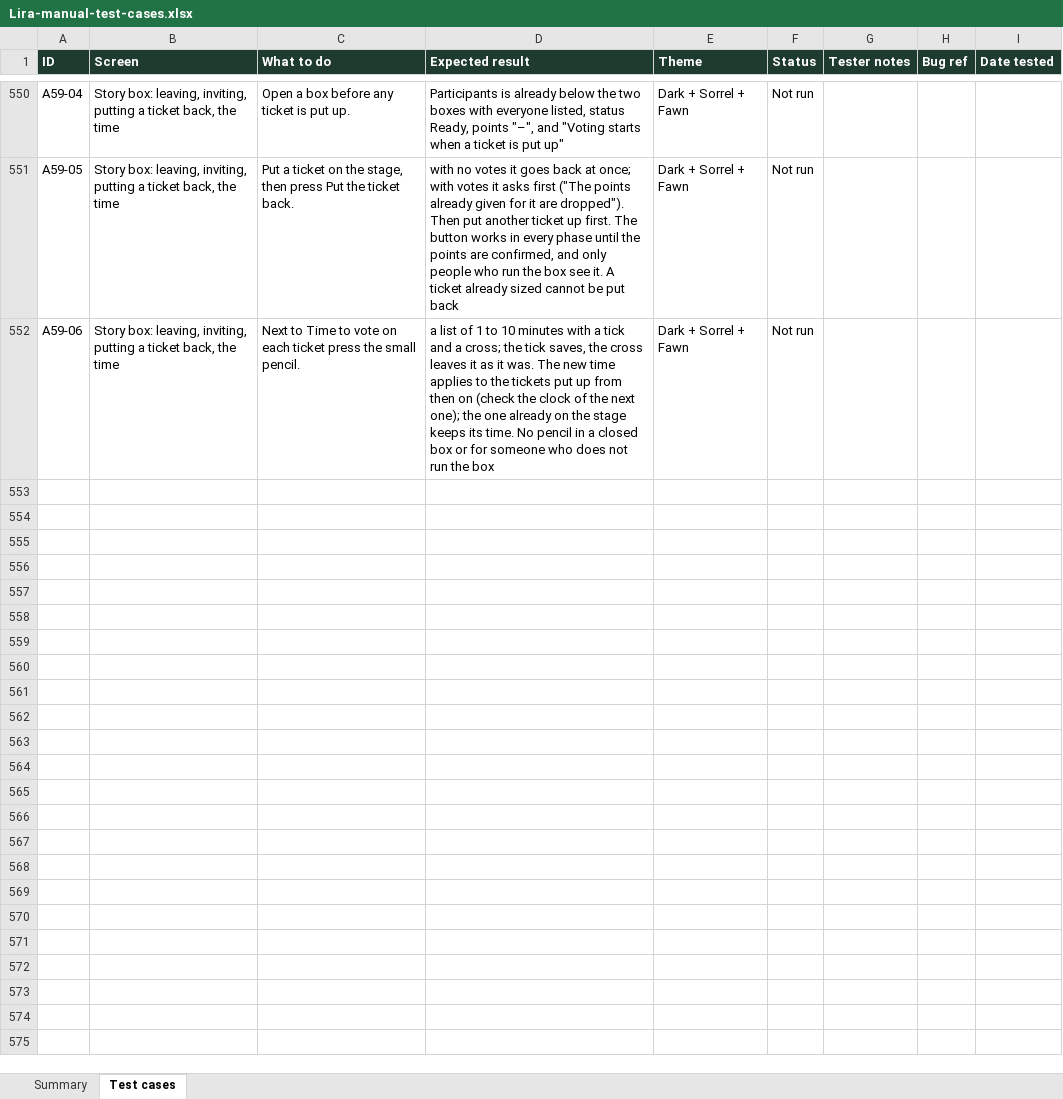
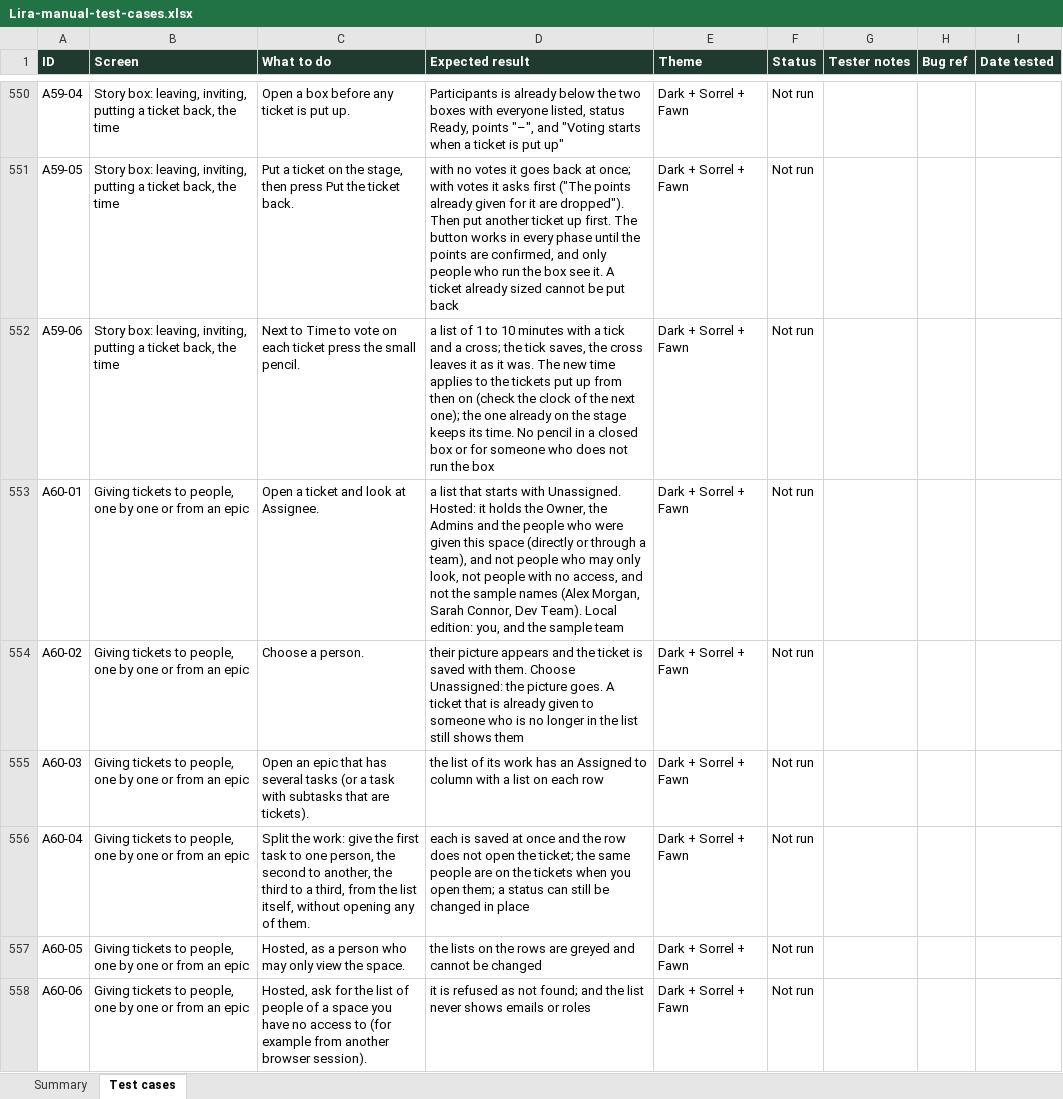
Before and after one commit to VarunTej06/Lira, an Excel workbook: docs/04-quality/Lira-manual-test-cases.xlsx, sheet Test cases, drawn as a sheet; only a part is shown, gaps mark what is left out; values as stored, in another font and other column widths than the file's, no borders; conditional formats not drawn; the diff names each change by its address in the sheet, - before the commit and + after, or states it on an @@ line.

```diff
--- a/docs/04-quality/Lira-manual-test-cases.xlsx (sheet Test cases)
+++ b/docs/04-quality/Lira-manual-test-cases.xlsx (sheet Test cases)
+row 553: A60-01 | Giving tickets to people, one by one or from an epic | Open a ticket and look at Assignee. | a list that starts with Unassigned. Hosted: it holds the Owner, the Admins and the people who were given this space (directly or through a team), and not people who may only look, not people with no access, and not the sample names (Alex Morgan, Sarah Connor, Dev Team). Local edition: you, and the sample team | Dark + Sorrel + Fawn | Not run
+row 554: A60-02 | Giving tickets to people, one by one or from an epic | Choose a person. | their picture appears and the ticket is saved with them. Choose Unassigned: the picture goes. A ticket that is already given to someone who is no longer in the list still shows them | Dark + Sorrel + Fawn | Not run
+row 555: A60-03 | Giving tickets to people, one by one or from an epic | Open an epic that has several tasks (or a task with subtasks that are tickets). | the list of its work has an Assigned to column with a list on each row | Dark + Sorrel + Fawn | Not run
+row 556: A60-04 | Giving tickets to people, one by one or from an epic | Split the work: give the first task to one person, the second to another, the third to a third, from the list itself, without opening any of them. | each is saved at once and the row does not open the ticket; the same people are on the tickets when you open them; a status can still be changed in place | Dark + Sorrel + Fawn | Not run
+row 557: A60-05 | Giving tickets to people, one by one or from an epic | Hosted, as a person who may only view the space. | the lists on the rows are greyed and cannot be changed | Dark + Sorrel + Fawn | Not run
+row 558: A60-06 | Giving tickets to people, one by one or from an epic | Hosted, ask for the list of people of a space you have no access to (for example from another browser session). | it is refused as not found; and the list never shows emails or roles | Dark + Sorrel + Fawn | Not run
```
Also changed, not shown: sheet Summary, 25 other files.
